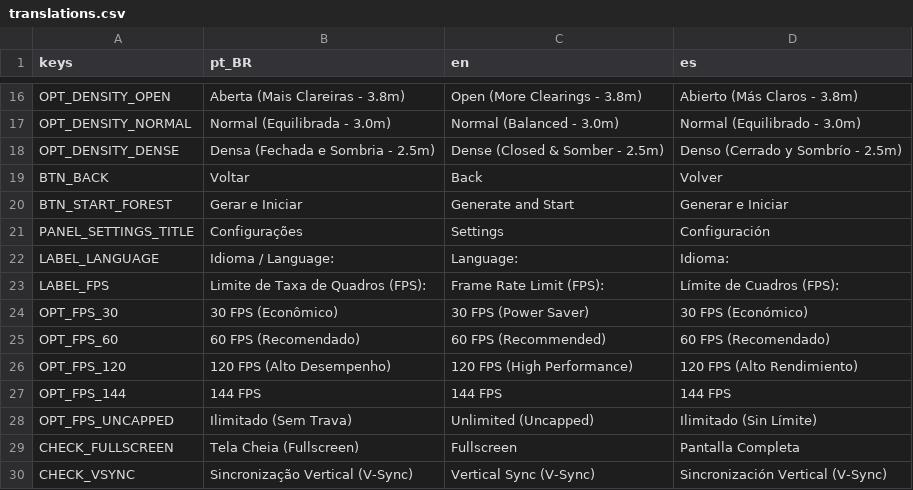
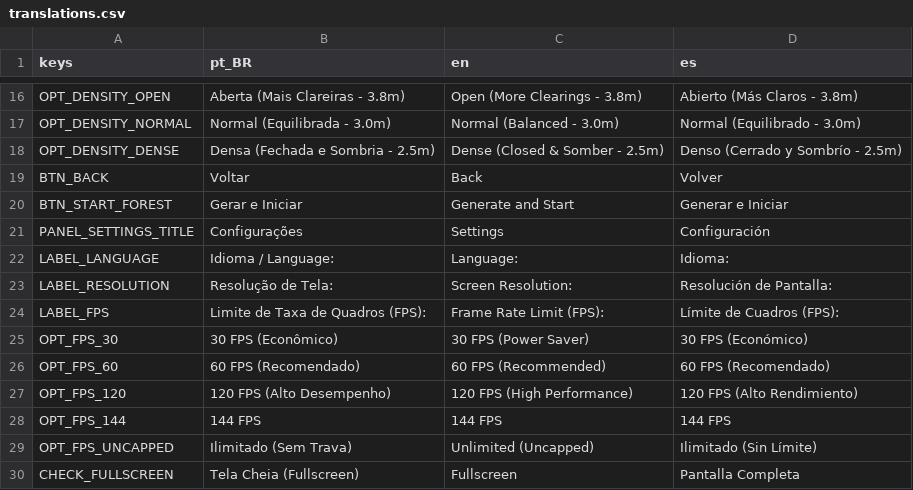
Before and after one commit to Takewi/causos, a CSV file: localization/translations.csv, drawn as a sheet; only a part is shown, gaps mark what is left out; the shorter side is filled out with more unchanged rows.

```diff
--- a/localization/translations.csv
+++ b/localization/translations.csv
@@ -22,2 +22,3 @@ PANEL_SETTINGS_TITLE,"Configurações","Settings","Configuración"
 LABEL_LANGUAGE,"Idioma / Language:","Language:","Idioma:"
+LABEL_RESOLUTION,"Resolução de Tela:","Screen Resolution:","Resolución de Pantalla:"
 LABEL_FPS,"Limite de Taxa de Quadros (FPS):","Frame Rate Limit (FPS):","Límite de Cuadros (FPS):"
```
Also changed, not shown: 12 other files.
